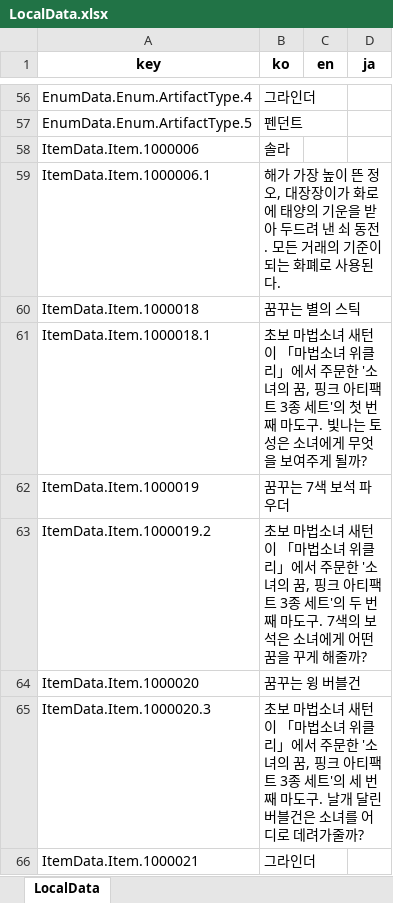
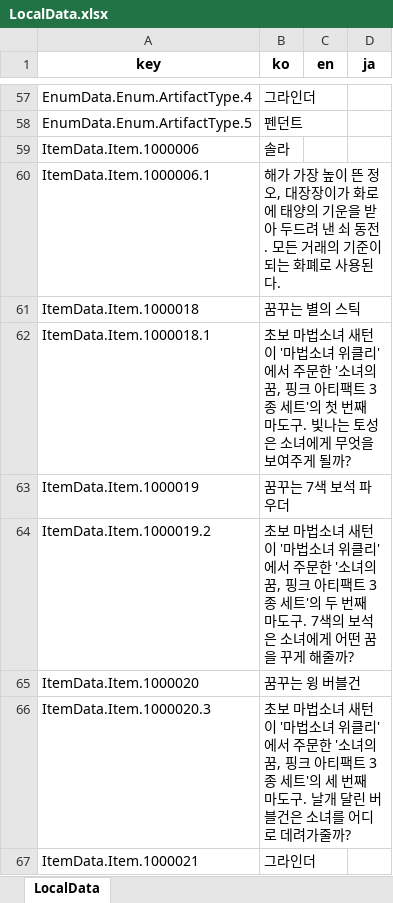
Before and after one commit to Lunaria-Project/lunaria-data-json, an Excel workbook: data/_meta/LocalData.xlsx, sheet LocalData, drawn as a sheet; only a part is shown, gaps mark what is left out; values as stored, in another font and other column widths than the file's, no borders; addresses are those after the commit; the diff covers the shown part only; the diff names each change by its address in the sheet, - before the commit and + after, or states it on an @@ line.

```diff
--- a/data/_meta/LocalData.xlsx (sheet LocalData)
+++ b/data/_meta/LocalData.xlsx (sheet LocalData)
-B62 (ko): …새턴이 「마법소녀 위클리」에서 주…
+B62 (ko): …새턴이 '마법소녀 위클리'에서 주…
-B64 (ko): …새턴이 「마법소녀 위클리」에서 주…
+B64 (ko): …새턴이 '마법소녀 위클리'에서 주…
-B66 (ko): …새턴이 「마법소녀 위클리」에서 주…
+B66 (ko): …새턴이 '마법소녀 위클리'에서 주…
```
Also changed, not shown: 35 added rows and 2 edited cells elsewhere in this sheet, 5 other files.
